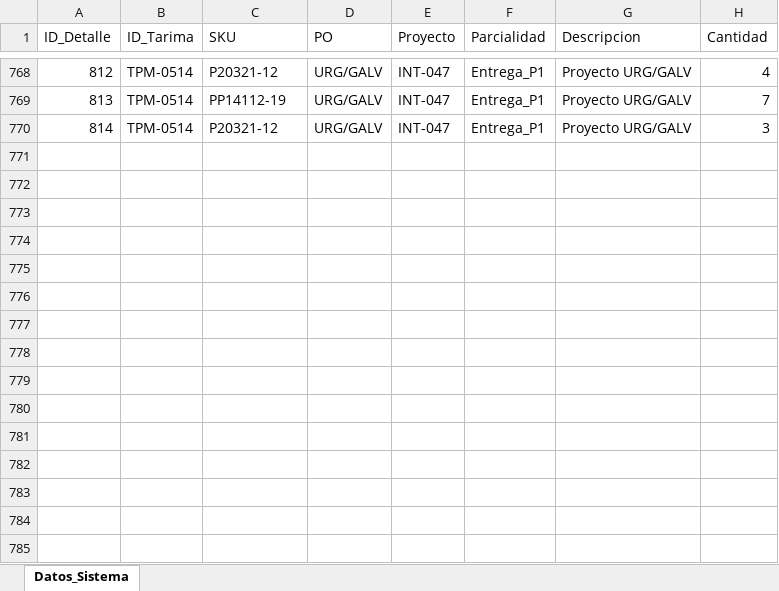
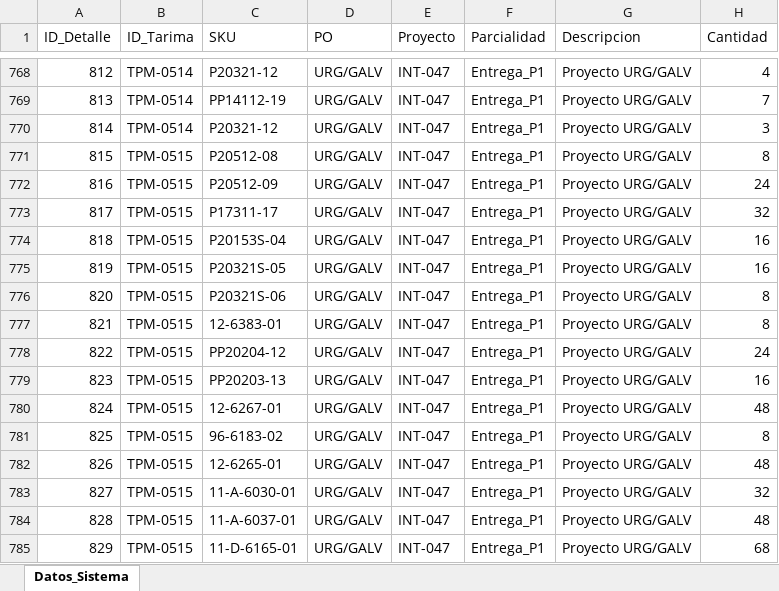
Before and after one commit to jesusalbertomoraleslopez-byte/sigrama_po_tracker, an Excel workbook: data/sync_databases/BD_Detalle_Tarimas.xlsx, sheet Datos_Sistema, drawn as a sheet; only a part is shown, gaps mark what is left out; values as stored, in another font and other column widths than the file's, no borders; the diff names each change by its address in the sheet, - before the commit and + after, or states it on an @@ line.

Commit message:
feat: Add TPM-0515 tarima sync, live github sync button, and email preview image download and clipboard copy buttons

```diff
--- a/data/sync_databases/BD_Detalle_Tarimas.xlsx (sheet Datos_Sistema)
+++ b/data/sync_databases/BD_Detalle_Tarimas.xlsx (sheet Datos_Sistema)
+row 771: 815 | TPM-0515 | P20512-08 | URG/GALV | INT-047 | Entrega_P1 | Proyecto URG/GALV | 8
+row 772: 816 | TPM-0515 | P20512-09 | URG/GALV | INT-047 | Entrega_P1 | Proyecto URG/GALV | 24
+row 773: 817 | TPM-0515 | P17311-17 | URG/GALV | INT-047 | Entrega_P1 | Proyecto URG/GALV | 32
+row 774: 818 | TPM-0515 | P20153S-04 | URG/GALV | INT-047 | Entrega_P1 | Proyecto URG/GALV | 16
+row 775: 819 | TPM-0515 | P20321S-05 | URG/GALV | INT-047 | Entrega_P1 | Proyecto URG/GALV | 16
+row 776: 820 | TPM-0515 | P20321S-06 | URG/GALV | INT-047 | Entrega_P1 | Proyecto URG/GALV | 8
+row 777: 821 | TPM-0515 | 12-6383-01 | URG/GALV | INT-047 | Entrega_P1 | Proyecto URG/GALV | 8
+row 778: 822 | TPM-0515 | PP20204-12 | URG/GALV | INT-047 | Entrega_P1 | Proyecto URG/GALV | 24
+row 779: 823 | TPM-0515 | PP20203-13 | URG/GALV | INT-047 | Entrega_P1 | Proyecto URG/GALV | 16
+row 780: 824 | TPM-0515 | 12-6267-01 | URG/GALV | INT-047 | Entrega_P1 | Proyecto URG/GALV | 48
+row 781: 825 | TPM-0515 | 96-6183-02 | URG/GALV | INT-047 | Entrega_P1 | Proyecto URG/GALV | 8
+row 782: 826 | TPM-0515 | 12-6265-01 | URG/GALV | INT-047 | Entrega_P1 | Proyecto URG/GALV | 48
+row 783: 827 | TPM-0515 | 11-A-6030-01 | URG/GALV | INT-047 | Entrega_P1 | Proyecto URG/GALV | 32
+row 784: 828 | TPM-0515 | 11-A-6037-01 | URG/GALV | INT-047 | Entrega_P1 | Proyecto URG/GALV | 48
+row 785: 829 | TPM-0515 | 11-D-6165-01 | URG/GALV | INT-047 | Entrega_P1 | Proyecto URG/GALV | 68
```
Also changed, not shown: data/sync_databases/BD_Tarimas.xlsx, 2 other files.
